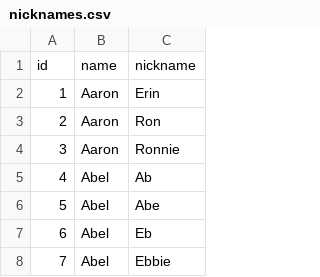
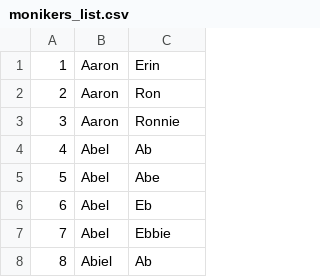
Before and after one commit to apbendi/monikers, a CSV file: lib/data/monikers_list.csv (was lib/data/nicknames.csv), drawn as a sheet; only a part is shown; the shorter side is filled out with more unchanged rows; the diff names each change by its address in the sheet, - before the commit and + after, or states it on an @@ line.

Commit message:
Code to generate the pre-cached data structure

```diff
--- a/lib/data/nicknames.csv
+++ b/lib/data/monikers_list.csv
-row 1: id | name | nickname
```
Also changed, not shown: 2 other files.
